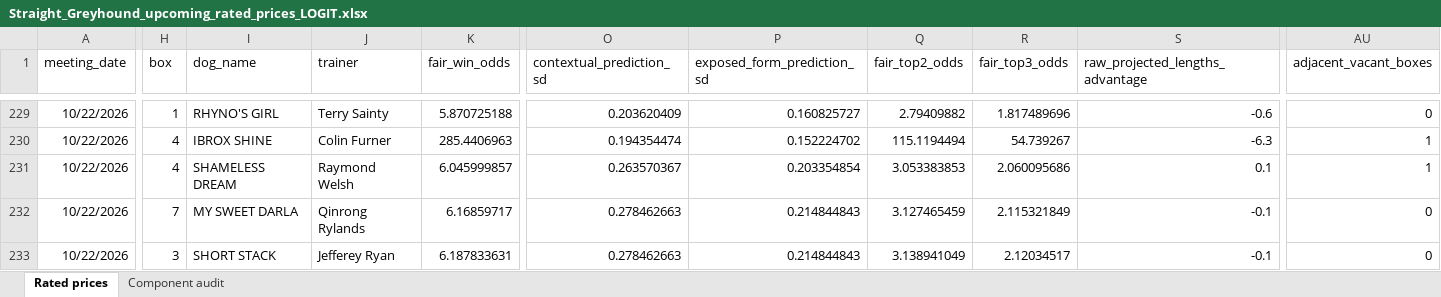
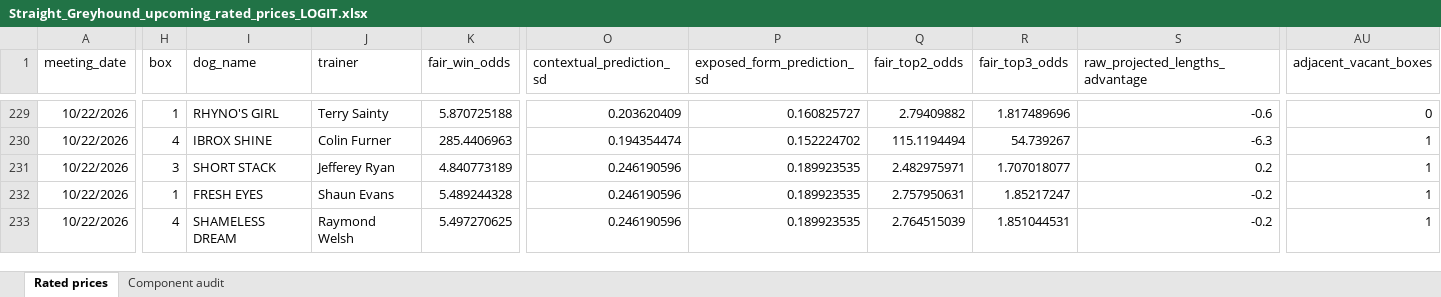
Before and after one commit to cgrocott89/ModelOutput, an Excel workbook: files/Straight_Greyhound_upcoming_rated_prices_LOGIT.xlsx, sheet Rated prices, drawn as a sheet; only a part is shown, gaps mark what is left out; values as stored, in another font and other column widths than the file's, no borders; the diff covers the shown part only; the diff names each change by its address in the sheet, - before the commit and + after, or states it on an @@ line.

Commit message:
Update model outputs 2026-10-21 09:08:48

```diff
--- a/files/Straight_Greyhound_upcoming_rated_prices_LOGIT.xlsx (sheet Rated prices)
+++ b/files/Straight_Greyhound_upcoming_rated_prices_LOGIT.xlsx (sheet Rated prices)
-H231 (box): 4
+H231 (box): 3
-I231 (dog_name): SHAMELESS DREAM
+I231 (dog_name): SHORT STACK
-J231 (trainer): Raymond Welsh
+J231 (trainer): Jefferey Ryan
-K231 (fair_win_odds): 6.045999857
+K231 (fair_win_odds): 4.840773189
-O231 (contextual_prediction_sd): 0.263570367
+O231 (contextual_prediction_sd): 0.246190596
-P231 (exposed_form_prediction_sd): 0.203354854
+P231 (exposed_form_prediction_sd): 0.189923535
-Q231 (fair_top2_odds): 3.053383853
+Q231 (fair_top2_odds): 2.482975971
-R231 (fair_top3_odds): 2.060095686
+R231 (fair_top3_odds): 1.707018077
-S231 (raw_projected_lengths_advantage): 0.1
+S231 (raw_projected_lengths_advantage): 0.2
-H232 (box): 7
+H232 (box): 1
-I232 (dog_name): MY SWEET DARLA
+I232 (dog_name): FRESH EYES
-J232 (trainer): Qinrong Rylands
+J232 (trainer): Shaun Evans
-K232 (fair_win_odds): 6.16859717
+K232 (fair_win_odds): 5.489244328
-O232:O233 (contextual_prediction_sd): 0.278462663
+O232:O233 (contextual_prediction_sd): 0.246190596
-P232:P233 (exposed_form_prediction_sd): 0.214844843
+P232:P233 (exposed_form_prediction_sd): 0.189923535
-Q232 (fair_top2_odds): 3.127465459
+Q232 (fair_top2_odds): 2.757950631
-R232 (fair_top3_odds): 2.115321849
+R232 (fair_top3_odds): 1.85217247
-S232:S233 (raw_projected_lengths_advantage): -0.1
+S232:S233 (raw_projected_lengths_advantage): -0.2
-AU232:AU233 (adjacent_vacant_boxes): 0
+AU232:AU233 (adjacent_vacant_boxes): 1
-H233 (box): 3
+H233 (box): 4
-I233 (dog_name): SHORT STACK
+I233 (dog_name): SHAMELESS DREAM
-J233 (trainer): Jefferey Ryan
+J233 (trainer): Raymond Welsh
-K233 (fair_win_odds): 6.187833631
+K233 (fair_win_odds): 5.497270625
-Q233 (fair_top2_odds): 3.138941049
+Q233 (fair_top2_odds): 2.764515039
-R233 (fair_top3_odds): 2.12034517
+R233 (fair_top3_odds): 1.851044531
```
Also changed, not shown: 1 removed row and 26 edited cells elsewhere in this sheet, files/AFL_goalscorers.xlsx, files/NRL_anytime_tryscorers.xlsx, 7 other files.
